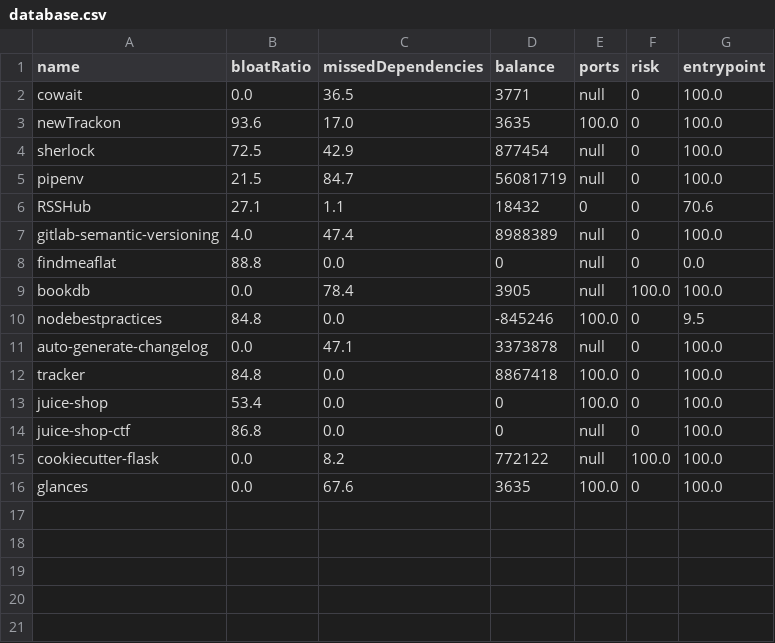
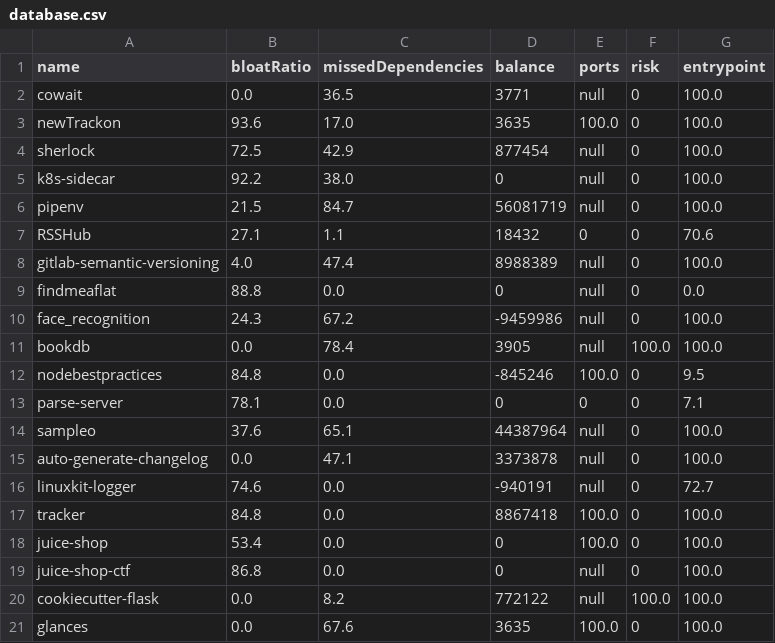
Before and after one commit to SoftwareForHumans/dockerfile-diff, a CSV file: database.csv, drawn as a sheet.

Commit message:
Added more projects

```diff
--- a/database.csv
+++ b/database.csv
@@ -4,2 +4,3 @@ newTrackon;93.6;17.0;3635;100.0;0;100.0
 sherlock;72.5;42.9;877454;null;0;100.0
+k8s-sidecar;92.2;38.0;0;null;0;100.0
 pipenv;21.5;84.7;56081719;null;0;100.0
@@ -8,5 +9,9 @@ gitlab-semantic-versioning;4.0;47.4;8988389;null;0;100.0
 findmeaflat;88.8;0.0;0;null;0;0.0
+face_recognition;24.3;67.2;-9459986;null;0;100.0
 bookdb;0.0;78.4;3905;null;100.0;100.0
 nodebestpractices;84.8;0.0;-845246;100.0;0;9.5
+parse-server;78.1;0.0;0;0;0;7.1
+sampleo;37.6;65.1;44387964;null;0;100.0
 auto-generate-changelog;0.0;47.1;3373878;null;0;100.0
+linuxkit-logger;74.6;0.0;-940191;null;0;72.7
 tracker;84.8;0.0;8867418;100.0;0;100.0
```
